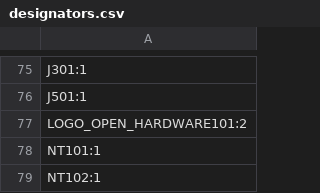
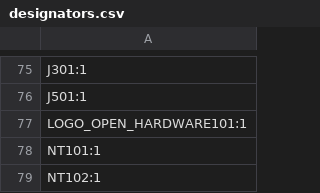
Before and after one commit to octoprobe/tentacle, a CSV file: kicad/tentacle/production_v0.4/designators.csv, drawn as a sheet; only a part is shown, gaps mark what is left out.

```diff
--- a/kicad/tentacle/production_v0.4/designators.csv
+++ b/kicad/tentacle/production_v0.4/designators.csv
@@ -76,3 +76,3 @@ J301:1
 J501:1
-LOGO_OPEN_HARDWARE101:2
+LOGO_OPEN_HARDWARE101:1
 NT101:1
```
Also changed, not shown: kicad/tentacle/production_v0.4/positions.csv, 6 other files.
